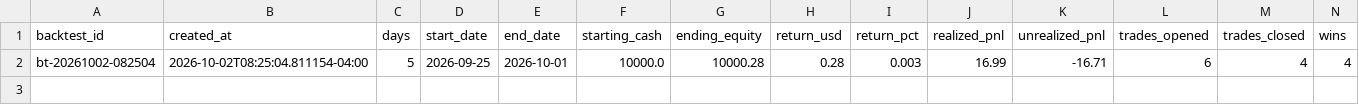
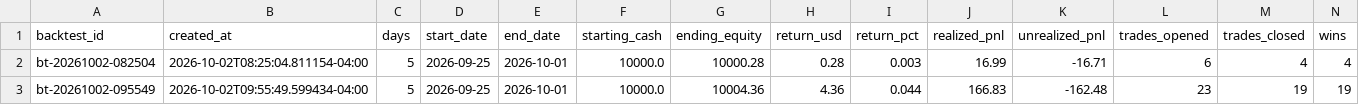
Before and after one commit to PatGuettler/robinhood-trade, a CSV file: backtests.csv, drawn as a sheet; only a part is shown; rows hold the shown columns only; the diff names each change by its address in the sheet, - before the commit and + after, or states it on an @@ line.

Commit message:
paper: backtest 2026-10-02T13:56:01Z

```diff
--- a/backtests.csv
+++ b/backtests.csv
+row 3: bt-20261002-095549 | 2026-10-02T09:55:49.599434-04:00 | 5 | 2026-09-25 | 2026-10-01 | 10000.0 | 10004.36 | 4.36 | 0.044 | 166.83 | -162.48 | 23 | 19 | 19
```
Also changed, not shown: backtest_positions.csv, runs.csv, 4 other files.
